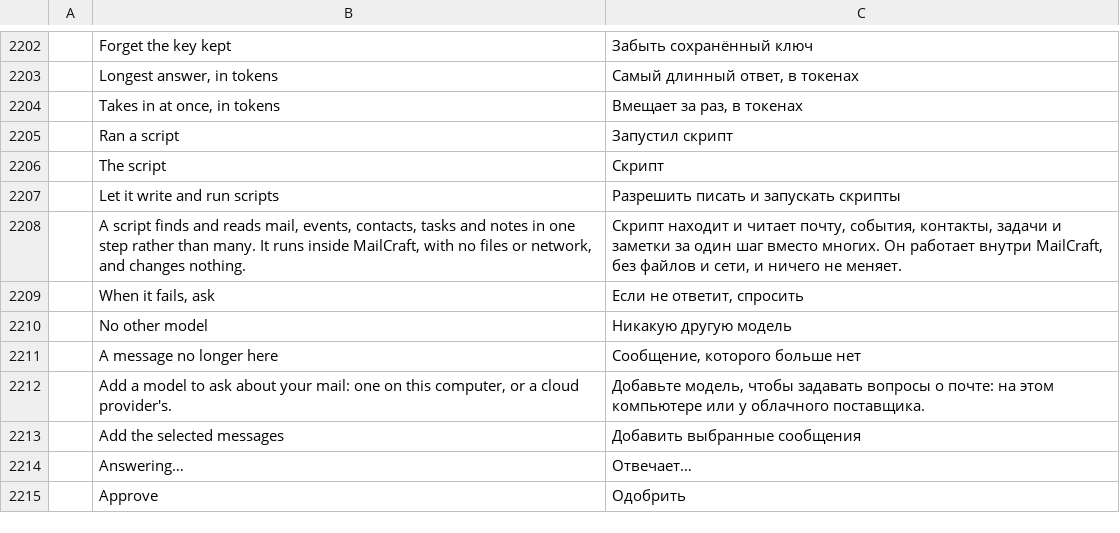
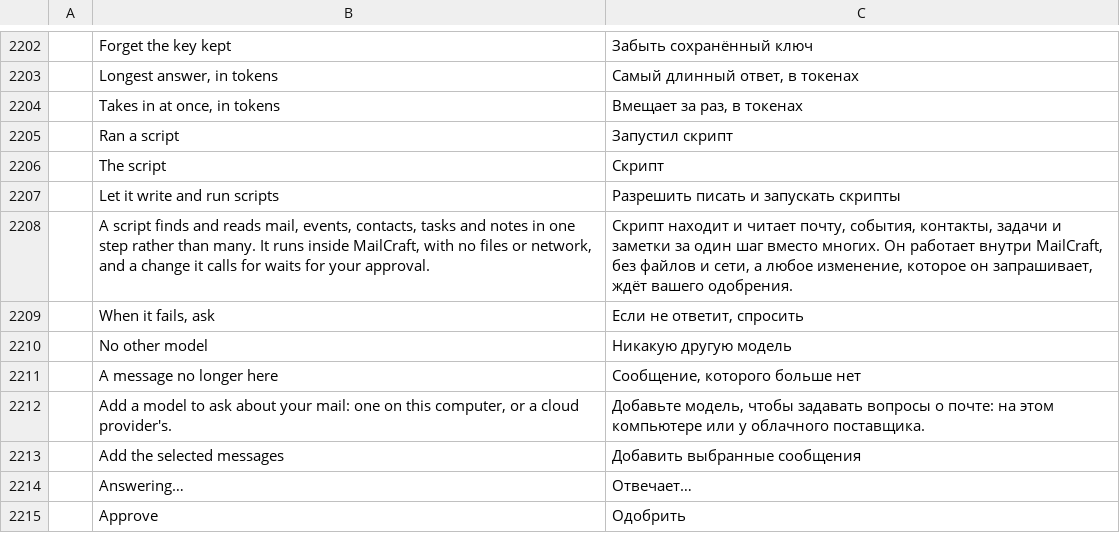
Before and after one commit to dmoghnie/mailcraft, a TSV file: crates/ui-egui/src/i18n/ru.tsv, drawn as a sheet; only a part is shown, gaps mark what is left out; the diff names each change by its address in the sheet, - before the commit and + after, or states it on an @@ line.

```diff
--- a/crates/ui-egui/src/i18n/ru.tsv
+++ b/crates/ui-egui/src/i18n/ru.tsv
-B2208: …network, and changes nothing.
+B2208: …network, and a change it calls for waits for your approval.
-C2208: …и сети, и ничего не меняет.
+C2208: …и сети, а любое изменение, которое он запрашивает, ждёт вашего одобрения.
```
Also changed, not shown: crates/ui-egui/src/i18n/de.tsv, crates/ui-egui/src/i18n/fr.tsv, 25 other files.
